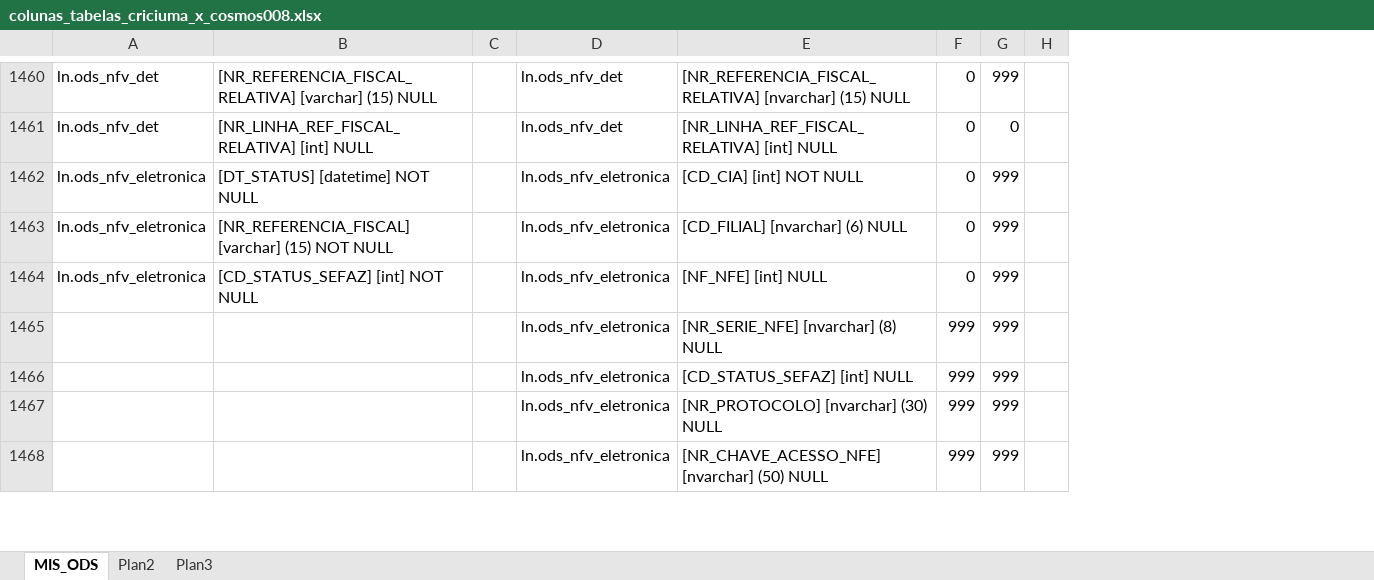
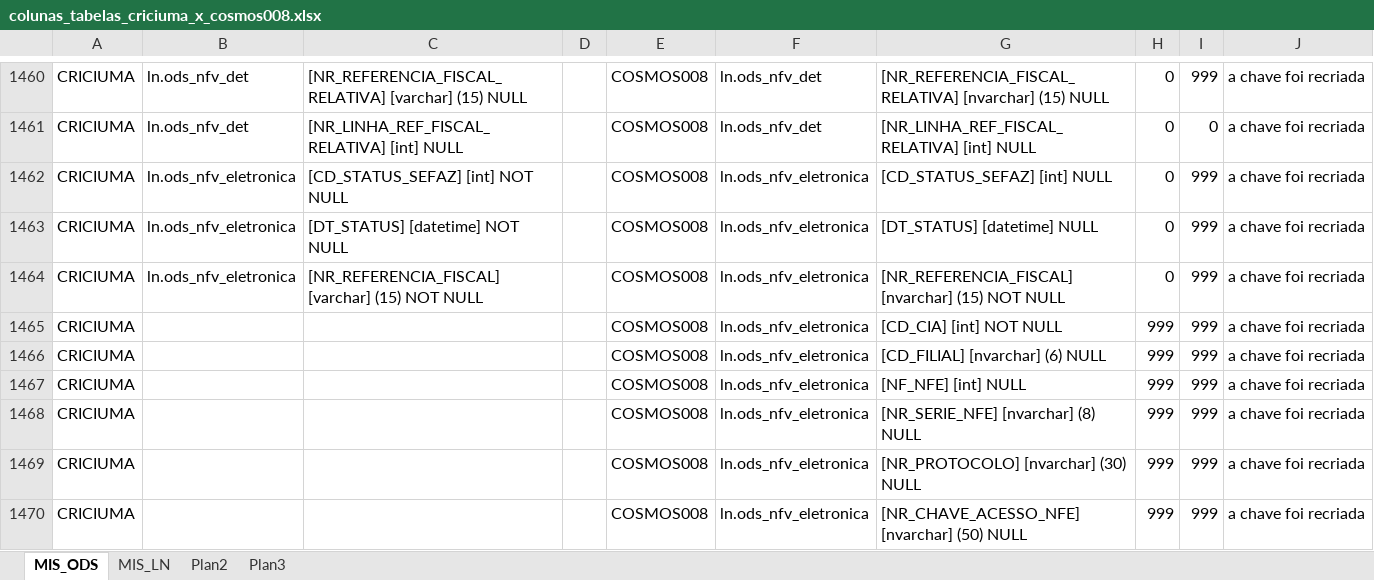
Before and after one commit to patricknaka/Nova, an Excel workbook: Documentação/colunas_tabelas_criciuma_x_cosmos008.xlsx, sheet MIS_ODS, drawn as a sheet; only a part is shown, gaps mark what is left out; values as stored, in another font and other column widths than the file's, no cell formats; removed rows and columns are numbered as before the commit, all else as after; the diff covers the shown part only; the diff names each change by its address in the sheet, - before the commit and + after, or states it on an @@ line.

```diff
--- a/Documentação/colunas_tabelas_criciuma_x_cosmos008.xlsx (sheet MIS_ODS)
+++ b/Documentação/colunas_tabelas_criciuma_x_cosmos008.xlsx (sheet MIS_ODS)
+sheet tab: MIS_LN
+column A, rows 1460-1464: all CRICIUMA; rows 1468-1470: all CRICIUMA
-column C, empty
+column D, empty
+column E, rows 1460-1464: all COSMOS008; rows 1468-1470: all COSMOS008
-column H, empty
+column J, rows 1460-1464: all a chave foi recriada; rows 1468-1470: all a chave foi recriada
-C1462: [DT_STATUS] [datetime] NOT NULL
+C1462: [CD_STATUS_SEFAZ] [int] NOT NULL
-G1462: [CD_CIA] [int] NOT NULL
+G1462: [CD_STATUS_SEFAZ] [int] NULL
-C1463: [NR_REFERENCIA_FISCAL] [varchar] (15) NOT NULL
+C1463: [DT_STATUS] [datetime] NOT NULL
-G1463: [CD_FILIAL] [nvarchar] (6) NULL
+G1463: [DT_STATUS] [datetime] NULL
-C1464: [CD_STATUS_SEFAZ] [int] NOT NULL
+C1464: [NR_REFERENCIA_FISCAL] [varchar] (15) NOT NULL
-G1464: [NF_NFE] [int] NULL
+G1464: [NR_REFERENCIA_FISCAL] [nvarchar] (15) NOT NULL
+row 1465: CRICIUMA |  |  |  | COSMOS008 | ln.ods_nfv_eletronica | [CD_CIA] [int] NOT NULL | 999 | 999 | a chave foi recriada
+row 1466: CRICIUMA |  |  |  | COSMOS008 | ln.ods_nfv_eletronica | [CD_FILIAL] [nvarchar] (6) NULL | 999 | 999 | a chave foi recriada
+row 1467: CRICIUMA |  |  |  | COSMOS008 | ln.ods_nfv_eletronica | [NF_NFE] [int] NULL | 999 | 999 | a chave foi recriada
-row 1466:  |  |  | ln.ods_nfv_eletronica | [CD_STATUS_SEFAZ] [int] NULL | 999 | 999
```
Also changed, not shown: 1 added row, 2 removed rows and 4 edited cells elsewhere in this sheet, cell formats, formulas that keep their value, Documentação/Tabelas_criciuma_x_cosmos008.xlsx.
